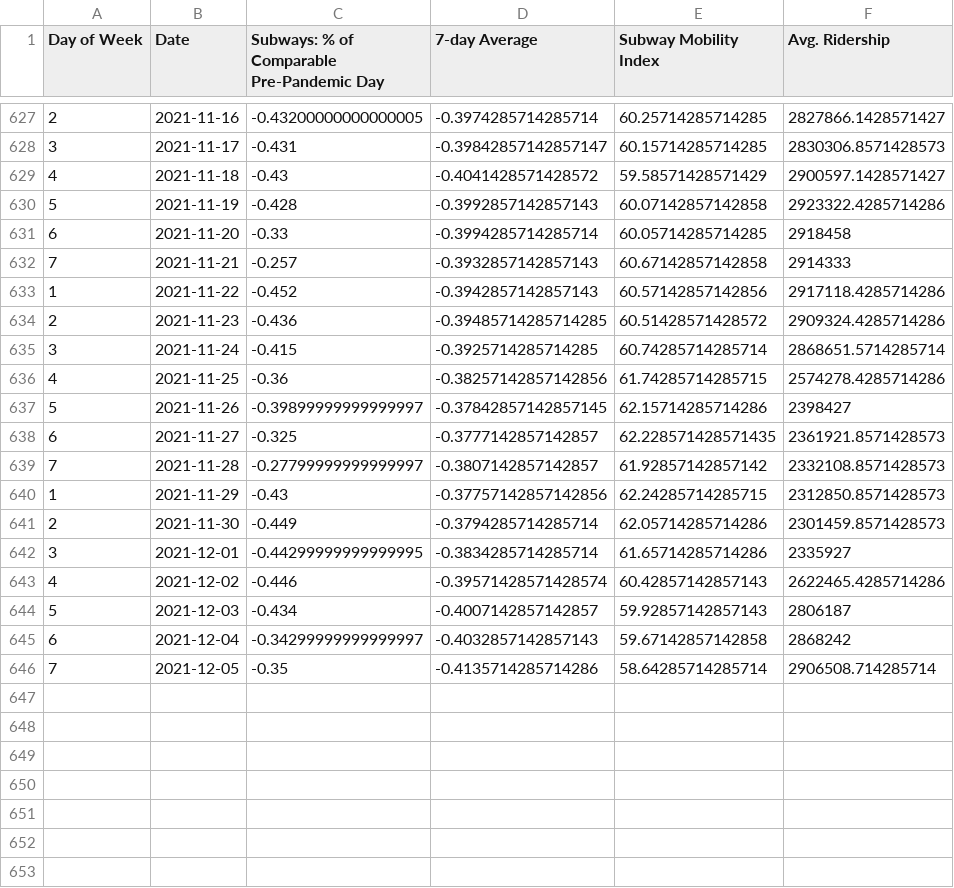
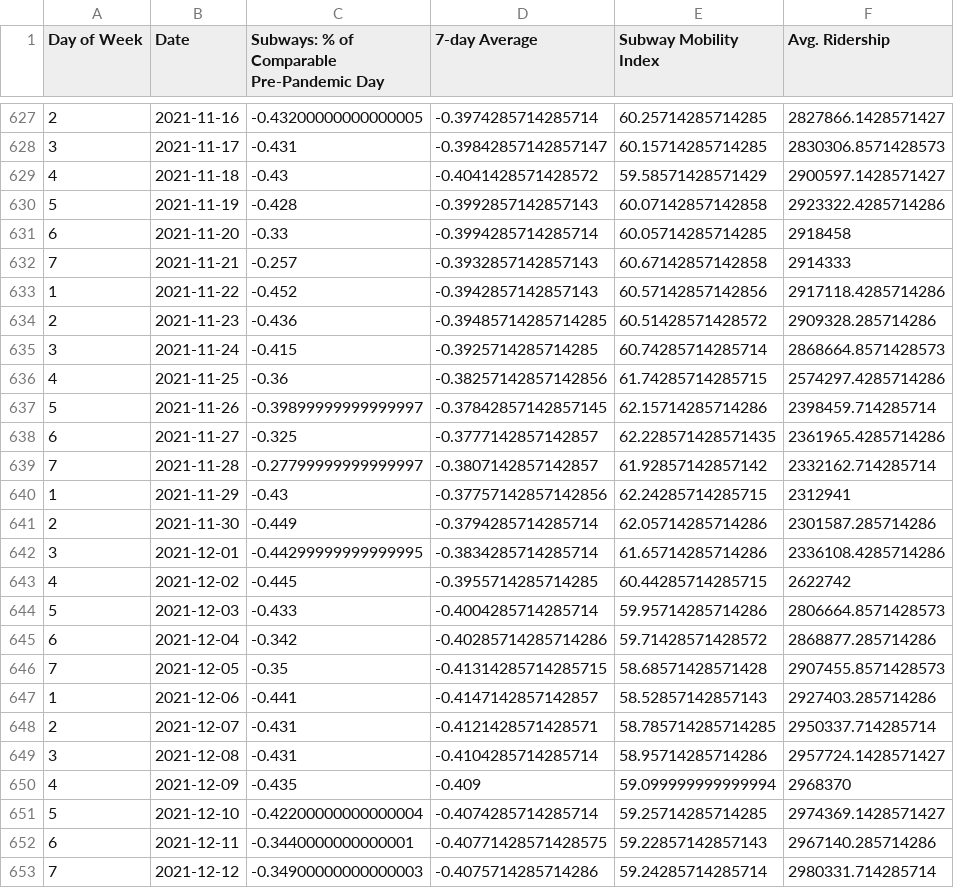
Before and after one commit to anesta95/NY1_Covid_Recovery_Index, a CSV file: dataFiles/mtaCSV.csv, drawn as a sheet; only a part is shown, gaps mark what is left out.

Commit message:
Updated index as of Tue Dec 14 16:02:28 UTC 2021

```diff
--- a/dataFiles/mtaCSV.csv
+++ b/dataFiles/mtaCSV.csv
@@ -633,14 +633,21 @@ Day of Week,Date,Subways: % of Comparable Pre-Pandemic Day,7-day Average,Subway
 1,2021-11-22,-0.452,-0.3942857142857143,60.57142857142856,2917118.4285714286
-2,2021-11-23,-0.436,-0.39485714285714285,60.51428571428572,2909324.4285714286
-3,2021-11-24,-0.415,-0.3925714285714285,60.74285714285714,2868651.5714285714
-4,2021-11-25,-0.36,-0.38257142857142856,61.74285714285715,2574278.4285714286
-5,2021-11-26,-0.39899999999999997,-0.37842857142857145,62.15714285714286,2398427
-6,2021-11-27,-0.325,-0.3777142857142857,62.228571428571435,2361921.8571428573
-7,2021-11-28,-0.27799999999999997,-0.3807142857142857,61.92857142857142,2332108.8571428573
-1,2021-11-29,-0.43,-0.37757142857142856,62.24285714285715,2312850.8571428573
-2,2021-11-30,-0.449,-0.3794285714285714,62.05714285714286,2301459.8571428573
-3,2021-12-01,-0.44299999999999995,-0.3834285714285714,61.65714285714286,2335927
-4,2021-12-02,-0.446,-0.39571428571428574,60.42857142857143,2622465.4285714286
-5,2021-12-03,-0.434,-0.4007142857142857,59.92857142857143,2806187
-6,2021-12-04,-0.34299999999999997,-0.4032857142857143,59.67142857142858,2868242
-7,2021-12-05,-0.35,-0.4135714285714286,58.64285714285714,2906508.714285714
+2,2021-11-23,-0.436,-0.39485714285714285,60.51428571428572,2909328.285714286
+3,2021-11-24,-0.415,-0.3925714285714285,60.74285714285714,2868664.8571428573
+4,2021-11-25,-0.36,-0.38257142857142856,61.74285714285715,2574297.4285714286
+5,2021-11-26,-0.39899999999999997,-0.37842857142857145,62.15714285714286,2398459.714285714
+6,2021-11-27,-0.325,-0.3777142857142857,62.228571428571435,2361965.4285714286
+7,2021-11-28,-0.27799999999999997,-0.3807142857142857,61.92857142857142,2332162.714285714
+1,2021-11-29,-0.43,-0.37757142857142856,62.24285714285715,2312941
+2,2021-11-30,-0.449,-0.3794285714285714,62.05714285714286,2301587.285714286
+3,2021-12-01,-0.44299999999999995,-0.3834285714285714,61.65714285714286,2336108.4285714286
+4,2021-12-02,-0.445,-0.3955714285714285,60.44285714285715,2622742
+5,2021-12-03,-0.433,-0.4004285714285714,59.95714285714286,2806664.8571428573
+6,2021-12-04,-0.342,-0.40285714285714286,59.71428571428572,2868877.285714286
+7,2021-12-05,-0.35,-0.41314285714285715,58.68571428571428,2907455.8571428573
+1,2021-12-06,-0.441,-0.4147142857142857,58.52857142857143,2927403.285714286
+2,2021-12-07,-0.431,-0.4121428571428571,58.785714285714285,2950337.714285714
+3,2021-12-08,-0.431,-0.4104285714285714,58.95714285714286,2957724.1428571427
+4,2021-12-09,-0.435,-0.409,59.099999999999994,2968370
+5,2021-12-10,-0.42200000000000004,-0.4074285714285714,59.25714285714285,2974369.1428571427
+6,2021-12-11,-0.3440000000000001,-0.40771428571428575,59.22857142857143,2967140.285714286
+7,2021-12-12,-0.34900000000000003,-0.4075714285714286,59.24285714285714,2980331.714285714
```
Also changed, not shown: dataFiles/NYCUI.csv, dataFiles/nycCovid19Hospitalizations.csv, 6 other files.
